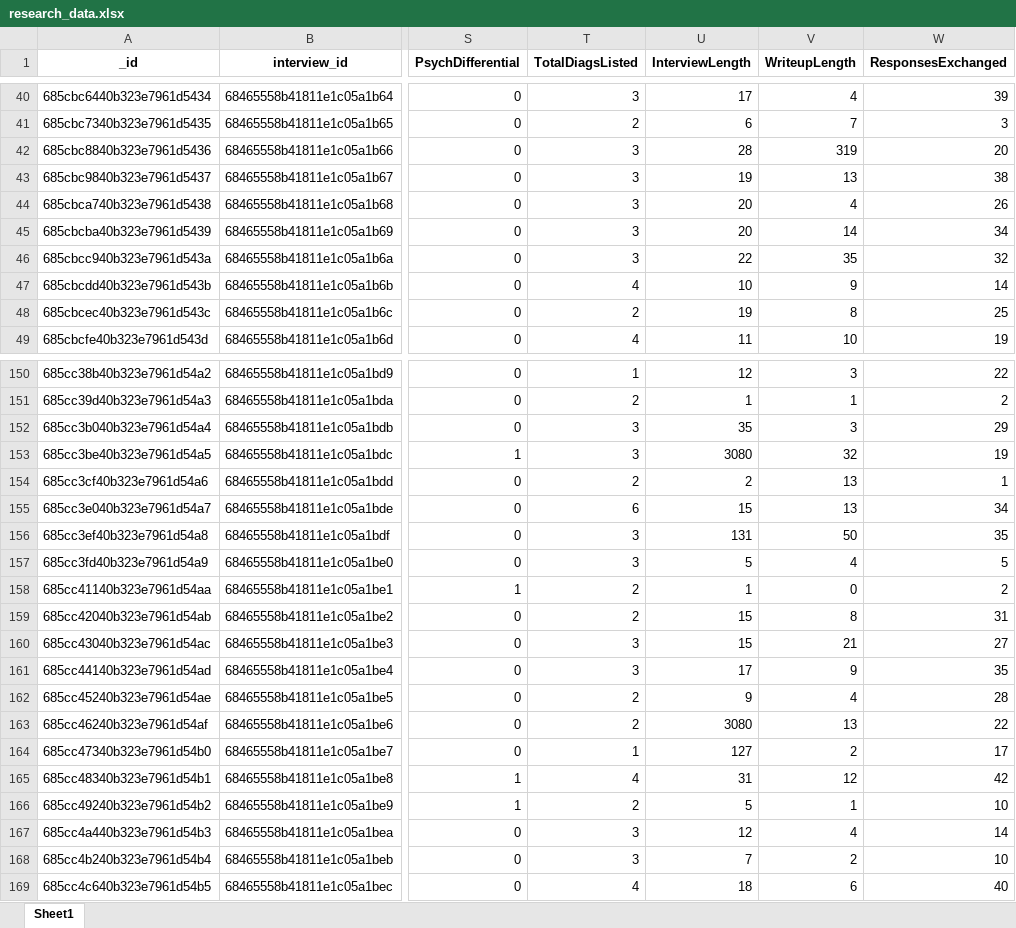
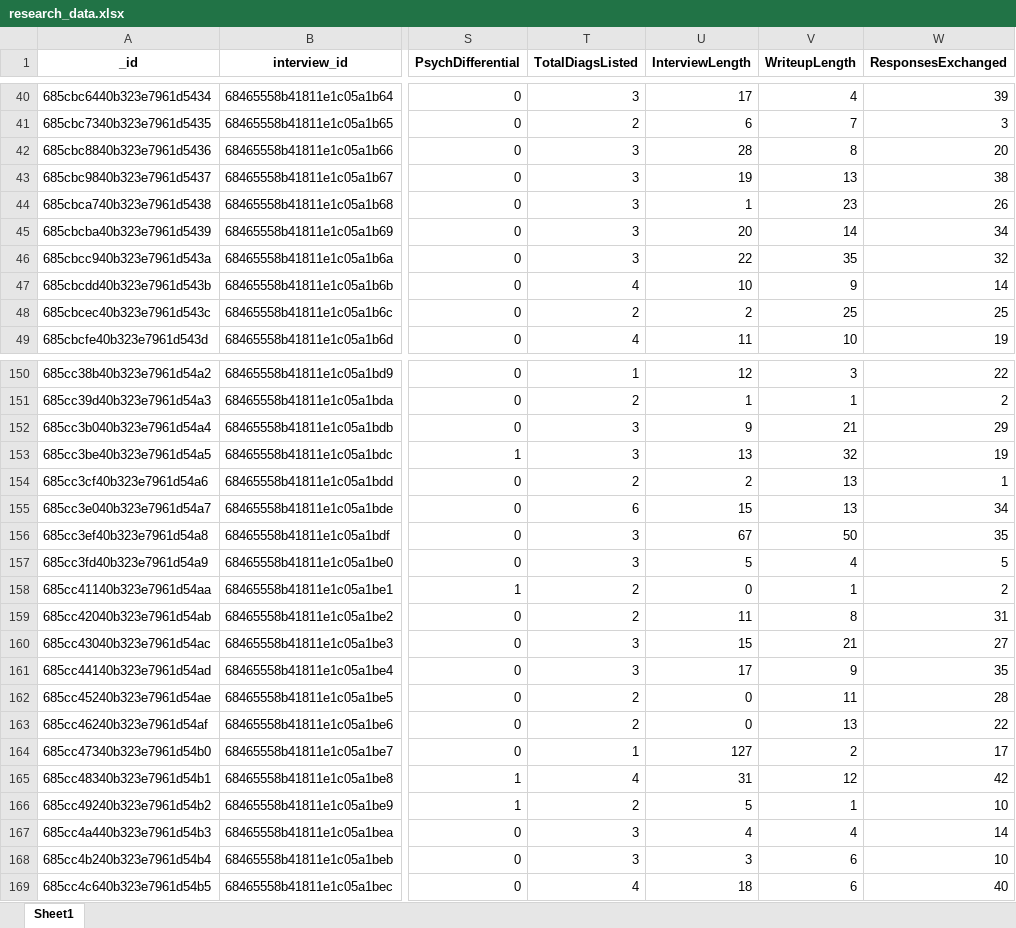
Before and after one commit to ReyRiordan/AIME, an Excel workbook: research_data.xlsx, sheet Sheet1, drawn as a sheet; only a part is shown, gaps mark what is left out; values as stored, in another font and other column widths than the file's, no borders; the diff covers the shown part only; the diff names each change by its address in the sheet, - before the commit and + after, or states it on an @@ line.

```diff
--- a/research_data.xlsx (sheet Sheet1)
+++ b/research_data.xlsx (sheet Sheet1)
-V42 (WriteupLength): 319
+V42 (WriteupLength): 8
-U44 (InterviewLength): 20
+U44 (InterviewLength): 1
-V44 (WriteupLength): 4
+V44 (WriteupLength): 23
-U48 (InterviewLength): 19
+U48 (InterviewLength): 2
-V48 (WriteupLength): 8
+V48 (WriteupLength): 25
-U152 (InterviewLength): 35
+U152 (InterviewLength): 9
-V152 (WriteupLength): 3
+V152 (WriteupLength): 21
-U153 (InterviewLength): 3080
+U153 (InterviewLength): 13
-U156 (InterviewLength): 131
+U156 (InterviewLength): 67
-U158 (InterviewLength): 1
+U158 (InterviewLength): 0
-V158 (WriteupLength): 0
+V158 (WriteupLength): 1
-U159 (InterviewLength): 15
+U159 (InterviewLength): 11
-U162 (InterviewLength): 9
+U162 (InterviewLength): 0
-V162 (WriteupLength): 4
+V162 (WriteupLength): 11
-U163 (InterviewLength): 3080
+U163 (InterviewLength): 0
-U167 (InterviewLength): 12
+U167 (InterviewLength): 4
-U168 (InterviewLength): 7
+U168 (InterviewLength): 3
-V168 (WriteupLength): 2
+V168 (WriteupLength): 6
```
Also changed, not shown: 79 edited cells elsewhere in this sheet, 1 other file.
